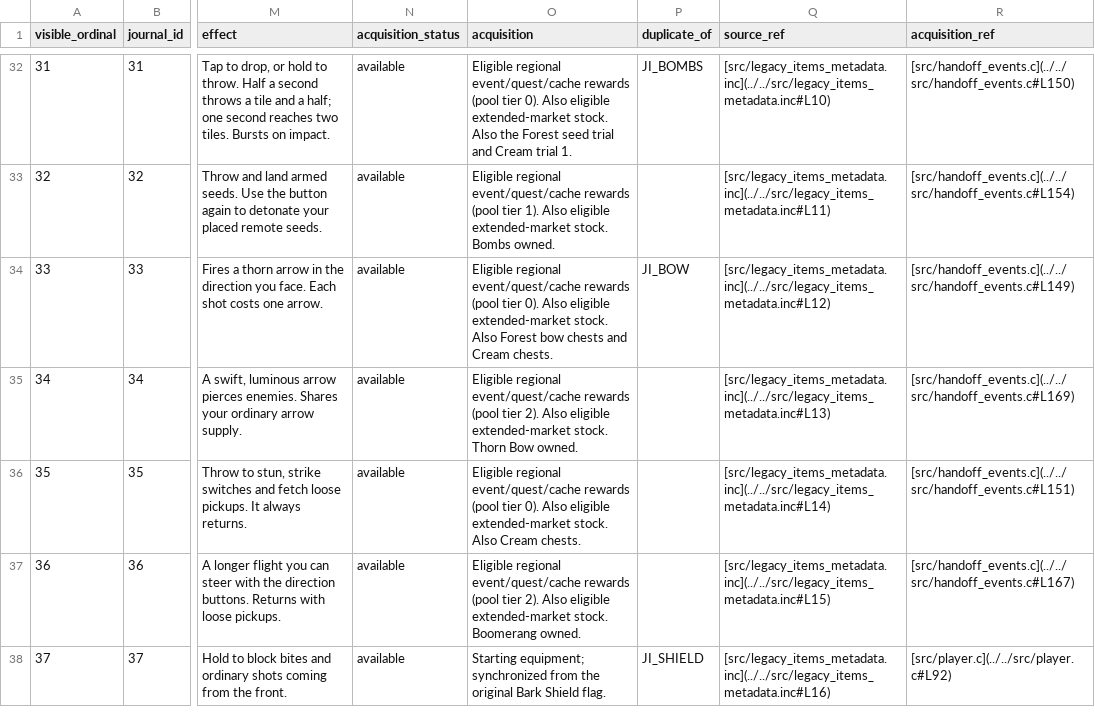
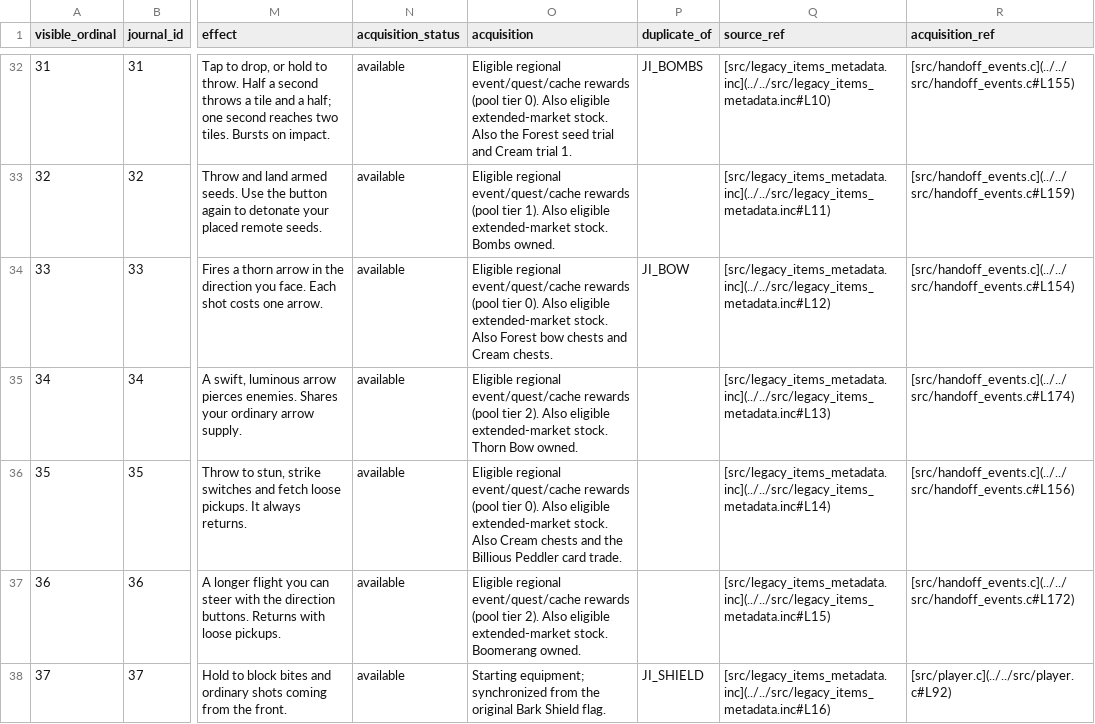
Before and after one commit to natertott/bartgame, a CSV file: bartgame/docs/items/PLAYER_ITEM_CATALOG.csv, drawn as a sheet; only a part is shown, gaps mark what is left out; the diff covers the shown part only; the diff names each change by its address in the sheet, - before the commit and + after, or states it on an @@ line.

Commit message:
Add collectible Trading Cards and NPC trades

```diff
--- a/bartgame/docs/items/PLAYER_ITEM_CATALOG.csv
+++ b/bartgame/docs/items/PLAYER_ITEM_CATALOG.csv
-R32 (acquisition_ref): [src/handoff_events.c](../../src/handoff_events.c#L150)
+R32 (acquisition_ref): [src/handoff_events.c](../../src/handoff_events.c#L155)
-R33 (acquisition_ref): [src/handoff_events.c](../../src/handoff_events.c#L154)
+R33 (acquisition_ref): [src/handoff_events.c](../../src/handoff_events.c#L159)
-R34 (acquisition_ref): [src/handoff_events.c](../../src/handoff_events.c#L149)
+R34 (acquisition_ref): [src/handoff_events.c](../../src/handoff_events.c#L154)
-R35 (acquisition_ref): [src/handoff_events.c](../../src/handoff_events.c#L169)
+R35 (acquisition_ref): [src/handoff_events.c](../../src/handoff_events.c#L174)
-O36 (acquisition): …Also Cream chests.
+O36 (acquisition): …Also Cream chests and the Billious Peddler card trade.
-R36 (acquisition_ref): [src/handoff_events.c](../../src/handoff_events.c#L151)
+R36 (acquisition_ref): [src/handoff_events.c](../../src/handoff_events.c#L156)
-R37 (acquisition_ref): [src/handoff_events.c](../../src/handoff_events.c#L167)
+R37 (acquisition_ref): [src/handoff_events.c](../../src/handoff_events.c#L172)
```
Also changed, not shown: 129 edited cells elsewhere in this file, 36 other files.
